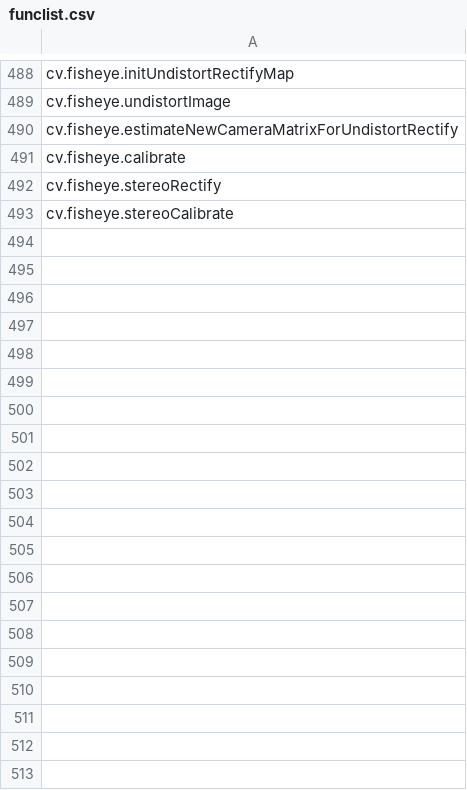
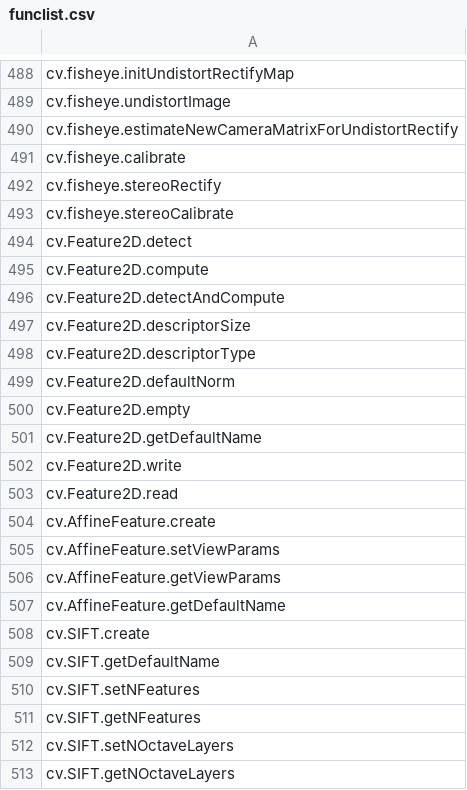
Before and after one commit to JuliaImages/OpenCV.jl, a CSV file: gen/funclist.csv, drawn as a sheet; only a part is shown, gaps mark what is left out; the diff covers the shown part only; the diff names each change by its address in the sheet, - before the commit and + after, or states it on an @@ line.

```diff
--- a/gen/funclist.csv
+++ b/gen/funclist.csv
+row 494: cv.Feature2D.detect
+row 495: cv.Feature2D.compute
+row 496: cv.Feature2D.detectAndCompute
+row 497: cv.Feature2D.descriptorSize
+row 498: cv.Feature2D.descriptorType
+row 499: cv.Feature2D.defaultNorm
+row 500: cv.Feature2D.empty
+row 501: cv.Feature2D.getDefaultName
+row 502: cv.Feature2D.write
+row 503: cv.Feature2D.read
+row 504: cv.AffineFeature.create
+row 505: cv.AffineFeature.setViewParams
+row 506: cv.AffineFeature.getViewParams
+row 507: cv.AffineFeature.getDefaultName
+row 508: cv.SIFT.create
+row 509: cv.SIFT.getDefaultName
+row 510: cv.SIFT.setNFeatures
+row 511: cv.SIFT.getNFeatures
+row 512: cv.SIFT.setNOctaveLayers
+row 513: cv.SIFT.getNOctaveLayers
```
Also changed, not shown: 145 added rows elsewhere in this file, 3 other files.
